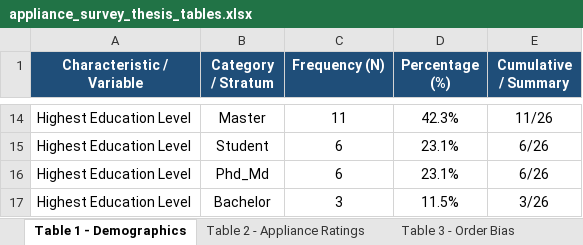
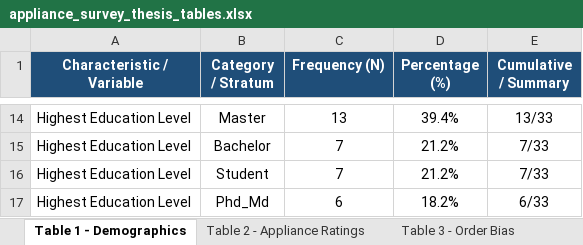
Before and after one commit to mmshooreshi/appliance-survey-v1, an Excel workbook: exports/tables/appliance_survey_thesis_tables.xlsx, sheet Table 1 - Demographics, drawn as a sheet; only a part is shown, gaps mark what is left out; values as stored, in another font and other column widths than the file's, no borders; removed rows and columns are numbered as before the commit, all else as after; the diff covers the shown part only; the diff names each change by its address in the sheet, - before the commit and + after, or states it on an @@ line.

```diff
--- a/exports/tables/appliance_survey_thesis_tables.xlsx (sheet Table 1 - Demographics)
+++ b/exports/tables/appliance_survey_thesis_tables.xlsx (sheet Table 1 - Demographics)
-C14 (Frequency (N)): 11
+C14 (Frequency (N)): 13
-D14 (Percentage (%)): 42.3%
+D14 (Percentage (%)): 39.4%
-E14 (Cumulative / Summary): 11/26
+E14 (Cumulative / Summary): 13/33
+row 15: Highest Education Level | Bachelor | 7 | 21.2% | 7/33
-C16 (Frequency (N)): 6
+C16 (Frequency (N)): 7
-D16 (Percentage (%)): 23.1%
+D16 (Percentage (%)): 21.2%
-E16 (Cumulative / Summary): 6/26
+E16 (Cumulative / Summary): 7/33
-D17 (Percentage (%)): 23.1%
+D17 (Percentage (%)): 18.2%
-E17 (Cumulative / Summary): 6/26
+E17 (Cumulative / Summary): 6/33
-row 17: Highest Education Level | Bachelor | 3 | 11.5% | 3/26
```
Also changed, not shown: 31 edited cells elsewhere in this sheet, sheet Table 2 - Appliance Ratings, sheet Table 3 - Order Bias, sheet Table 4 - Lay vs Dental, exports/appliance_survey_all_raw_latest.xlsx, exports/appliance_survey_study_cohort_latest.xlsx, 21 other files.
